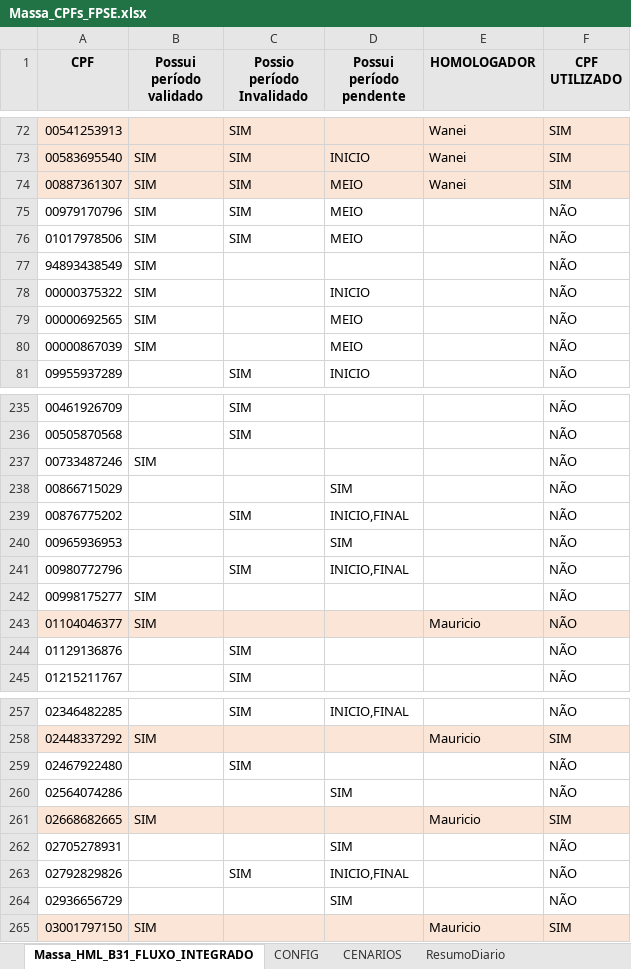
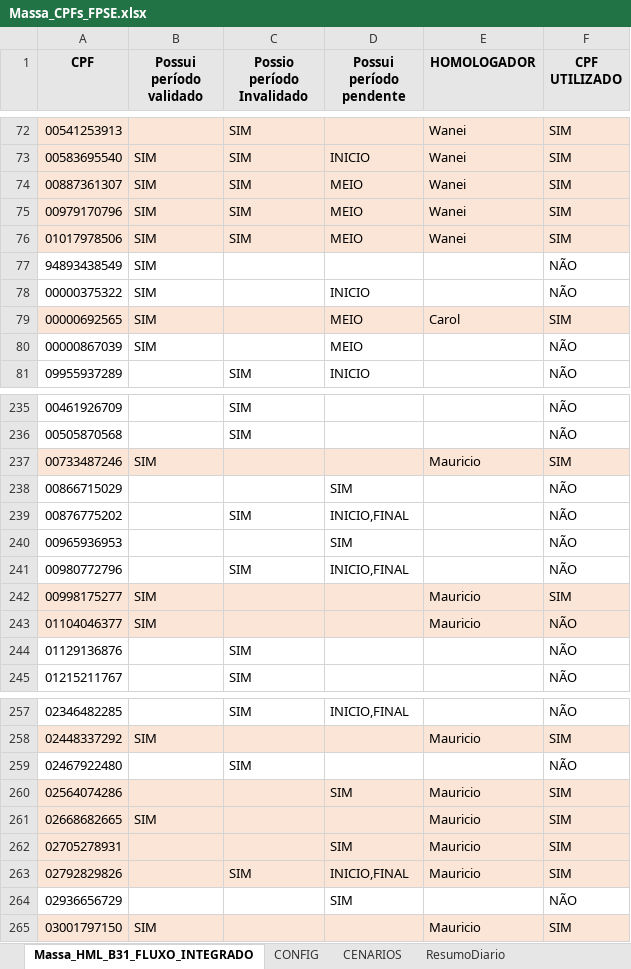
Before and after one commit to thiagopb12-max/painel-homologacao-caf, an Excel workbook: fluxo-integrado/Massa_CPFs_FPSE.xlsx, sheet Massa_HML_B31_FLUXO_INTEGRADO, drawn as a sheet; only a part is shown, gaps mark what is left out; values as stored, in another font and other column widths than the file's, no borders; conditional formats not drawn; the diff names each change by its address in the sheet, - before the commit and + after, or states it on an @@ line.

```diff
--- a/fluxo-integrado/Massa_CPFs_FPSE.xlsx (sheet Massa_HML_B31_FLUXO_INTEGRADO)
+++ b/fluxo-integrado/Massa_CPFs_FPSE.xlsx (sheet Massa_HML_B31_FLUXO_INTEGRADO)
-A75:F76 fill: none
+A75:F76 fill: #FBE5D6
-E75:E76 (HOMOLOGADOR): (empty)
+E75:E76 (HOMOLOGADOR): Wanei
-F75:F76 (CPF UTILIZADO): NÃO
+F75:F76 (CPF UTILIZADO): SIM
-A79:F79 fill: none
+A79:F79 fill: #FBE5D6
-E79 (HOMOLOGADOR): (empty)
+E79 (HOMOLOGADOR): Carol
-F79 (CPF UTILIZADO): NÃO
+F79 (CPF UTILIZADO): SIM
-A237:F237 fill: none
+A237:F237 fill: #FBE5D6
-E237 (HOMOLOGADOR): (empty)
+E237 (HOMOLOGADOR): Mauricio
-F237 (CPF UTILIZADO): NÃO
+F237 (CPF UTILIZADO): SIM
-A242:F242 fill: none
+A242:F242 fill: #FBE5D6
-E242 (HOMOLOGADOR): (empty)
+E242 (HOMOLOGADOR): Mauricio
-F242 (CPF UTILIZADO): NÃO
+F242 (CPF UTILIZADO): SIM
-A260:F260 fill: none
+A260:F260 fill: #FBE5D6
-E260 (HOMOLOGADOR): (empty)
+E260 (HOMOLOGADOR): Mauricio
-F260 (CPF UTILIZADO): NÃO
+F260 (CPF UTILIZADO): SIM
-A262:F263 fill: none
+A262:F263 fill: #FBE5D6
-E262:E263 (HOMOLOGADOR): (empty)
+E262:E263 (HOMOLOGADOR): Mauricio
-F262:F263 (CPF UTILIZADO): NÃO
+F262:F263 (CPF UTILIZADO): SIM
```
Also changed, not shown: sheet CENARIOS, sheet ResumoDiario, formulas that keep their value, fluxo-integrado/erros.xlsx, 5 other files.
